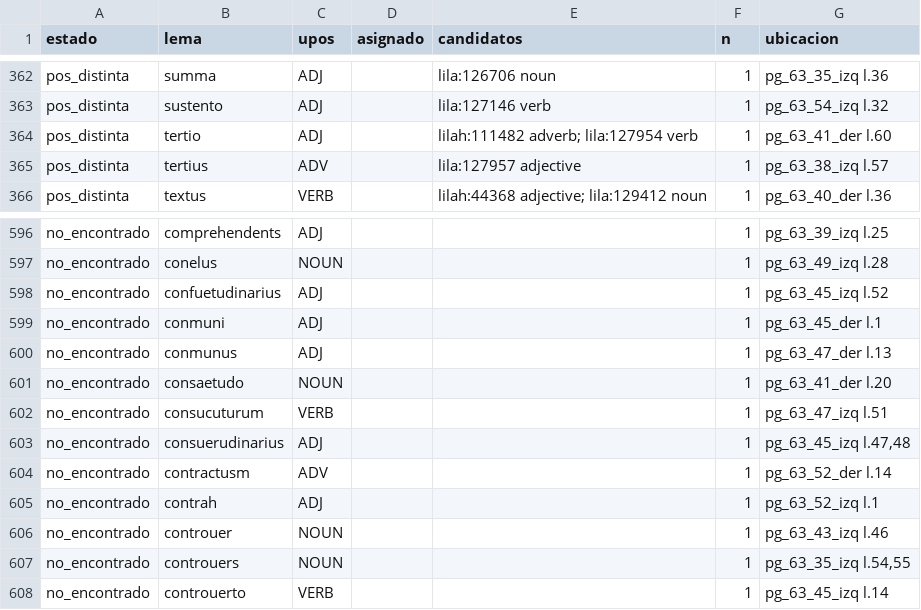
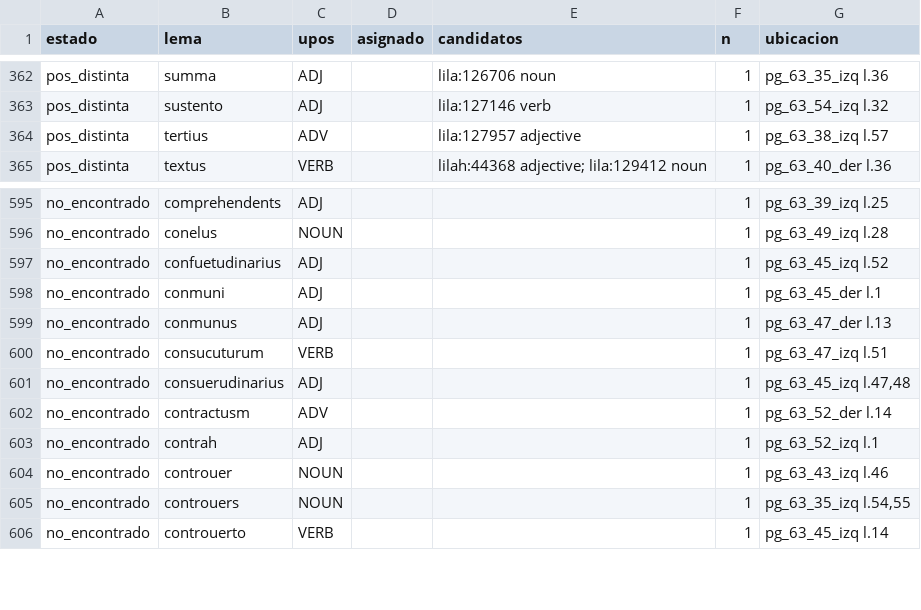
Before and after one commit to afvial/onate, a TSV file: lila/pendientes.tsv, drawn as a sheet; only a part is shown, gaps mark what is left out; the diff names each change by its address in the sheet, - before the commit and + after, or states it on an @@ line.

```diff
--- a/lila/pendientes.tsv
+++ b/lila/pendientes.tsv
-row 364: pos_distinta | tertio | ADJ |  | lilah:111482 adverb; lila:127954 verb | 1 | pg_63_41_der l.60
-row 601: no_encontrado | consaetudo | NOUN |  |  | 1 | pg_63_41_der l.20
```
Also changed, not shown: lila/paginas/pg_63_41_der.tsv, 16 other files.
